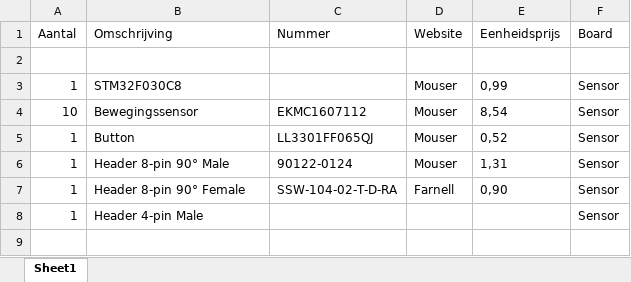
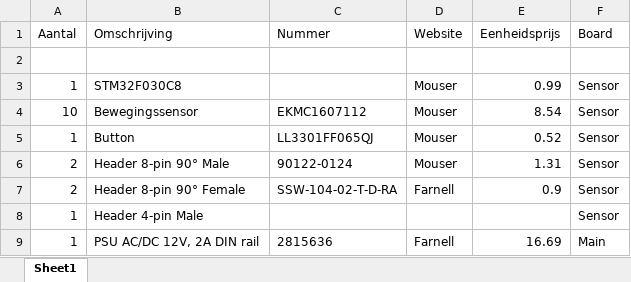
Before and after one commit to jonasdeschoenmacker/Light_system, an Excel workbook: BOM Light_system.xlsx, sheet Sheet1, drawn as a sheet; values as stored, in another font and other column widths than the file's, no borders; table styles not drawn; the diff names each change by its address in the sheet, - before the commit and + after, or states it on an @@ line.

Commit message:
Update BOM Light_system.xlsx

```diff
--- a/BOM Light_system.xlsx (sheet Sheet1)
+++ b/BOM Light_system.xlsx (sheet Sheet1)
-E3 (Eenheidsprijs): 0,99
+E3 (Eenheidsprijs): 0.99
-E4 (Eenheidsprijs): 8,54
+E4 (Eenheidsprijs): 8.54
-E5 (Eenheidsprijs): 0,52
+E5 (Eenheidsprijs): 0.52
-A6:A7 (Aantal): 1
+A6:A7 (Aantal): 2
-E6 (Eenheidsprijs): 1,31
+E6 (Eenheidsprijs): 1.31
-E7 (Eenheidsprijs): 0,90
+E7 (Eenheidsprijs): 0.9
+row 9: 1 | PSU AC/DC 12V, 2A DIN rail | 2815636 | Farnell | 16.69 | Main
```
